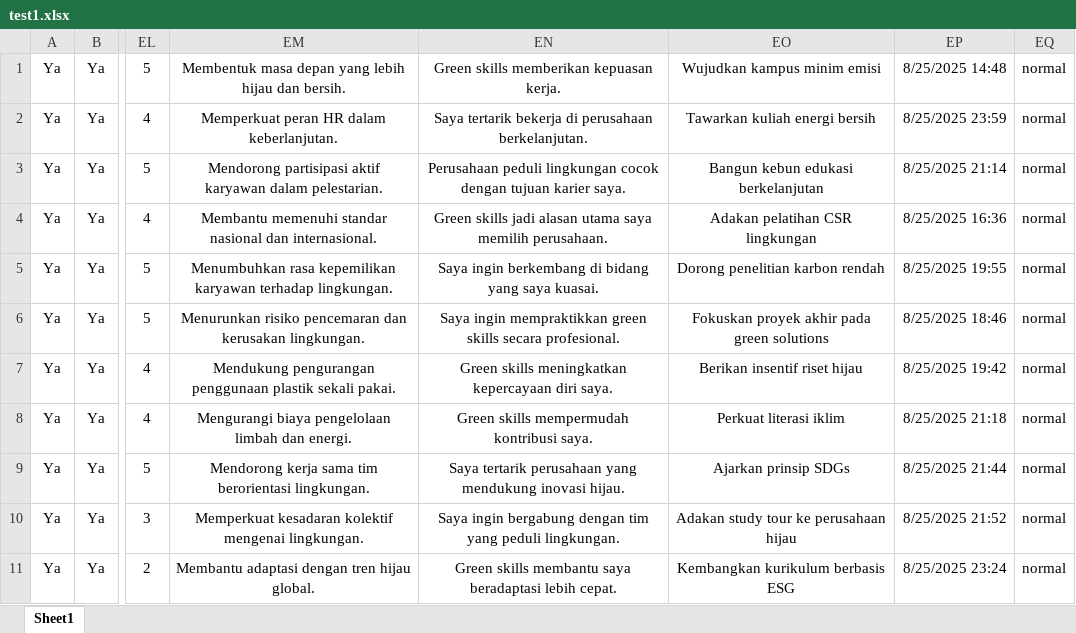
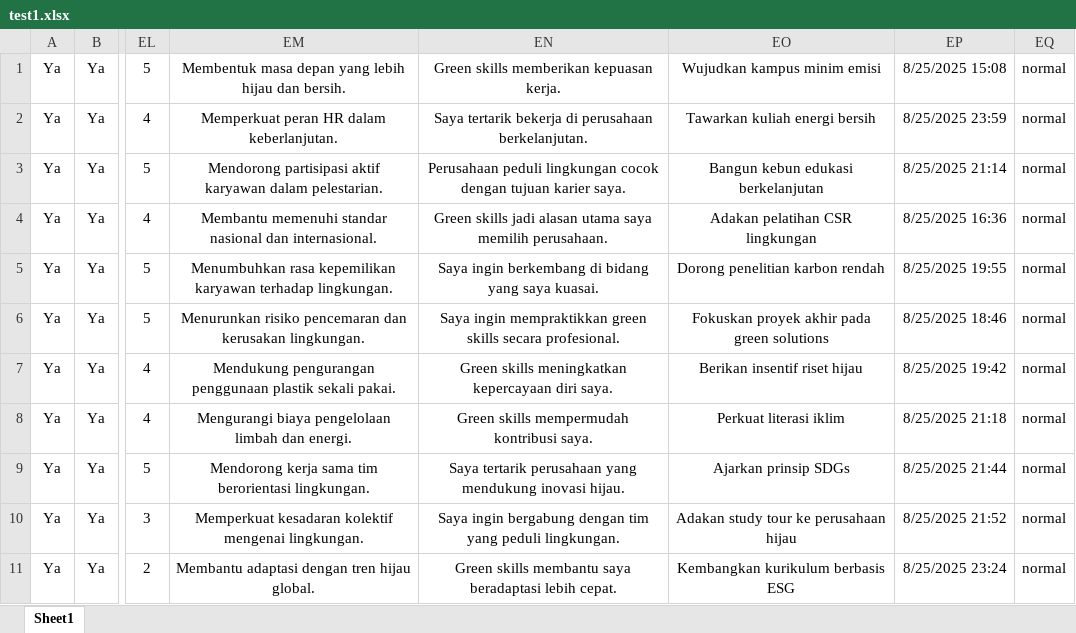
Before and after one commit to Ahmdfdhilah/autoamte_gform, an Excel workbook: test1.xlsx, sheet Sheet1, drawn as a sheet; only a part is shown, gaps mark what is left out; values as stored, in another font and other column widths than the file's, no borders; the diff names each change by its address in the sheet, - before the commit and + after, or states it on an @@ line.

```diff
--- a/test1.xlsx (sheet Sheet1)
+++ b/test1.xlsx (sheet Sheet1)
-EP1: 8/25/2025 14:48
+EP1: 8/25/2025 15:08
```
Also changed, not shown: 1 other file.
